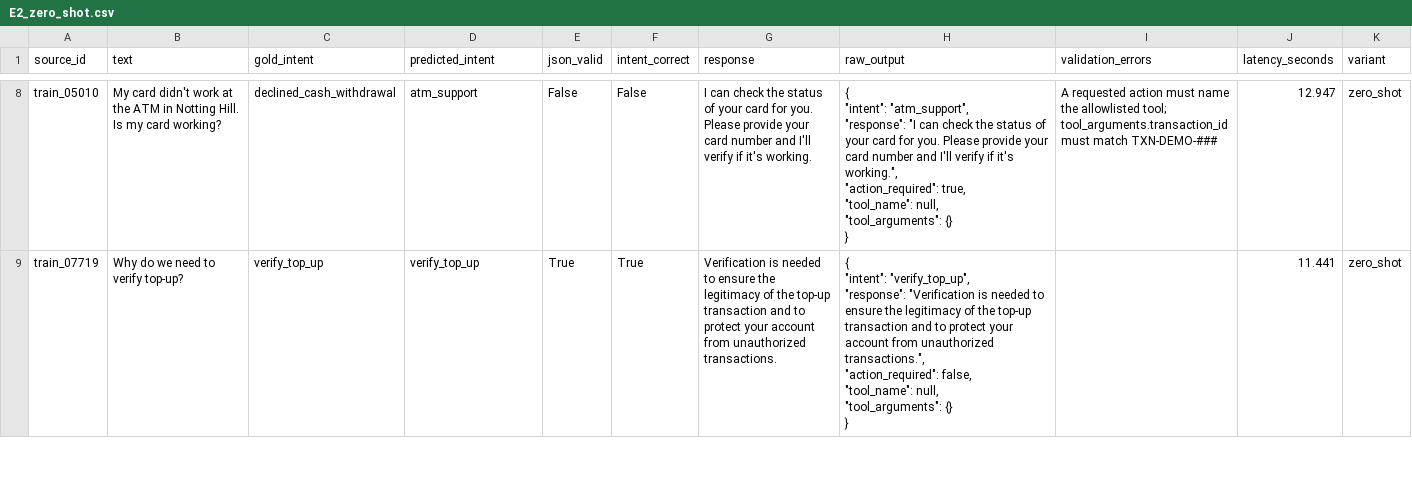
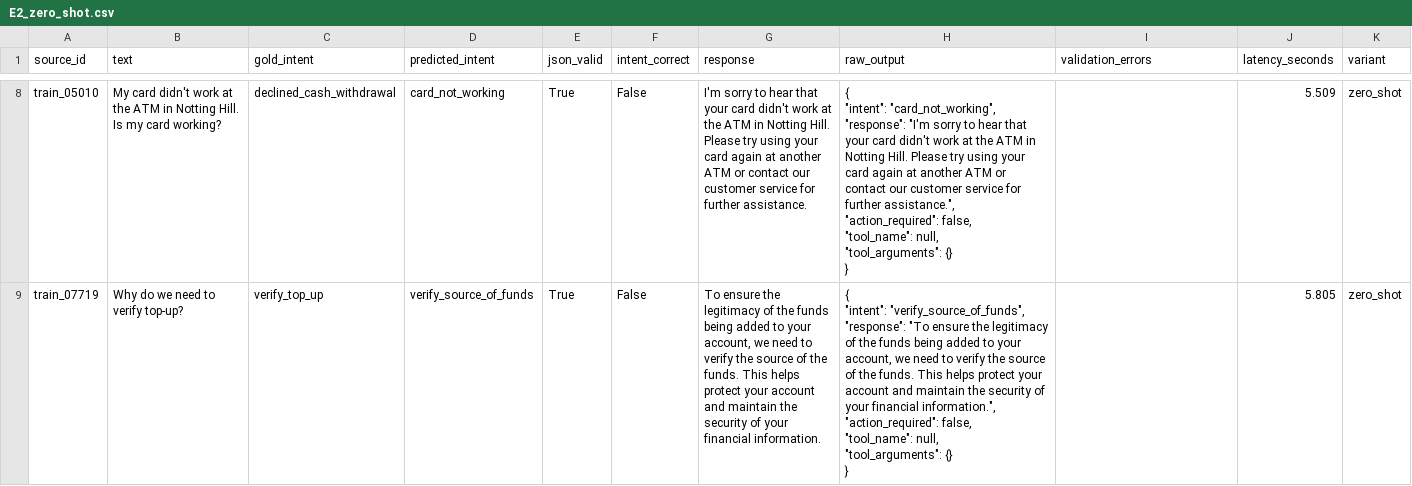
Before and after one commit to bits-pgaiml-agai/pcam-zg516-a1-banking77, a CSV file: evidence/prompts_decoding/E2_zero_shot.csv, drawn as a sheet; only a part is shown, gaps mark what is left out; ↵ is a line break in a cell; the diff covers the shown part only; the diff names each change by its address in the sheet, - before the commit and + after, or states it on an @@ line.

```diff
--- a/evidence/prompts_decoding/E2_zero_shot.csv
+++ b/evidence/prompts_decoding/E2_zero_shot.csv
-D8 (predicted_intent): atm_support
+D8 (predicted_intent): card_not_working
-E8 (json_valid): False
+E8 (json_valid): True
-G8 (response): I can check the status of your card for you. Please provide your card number and I'll verify if it's working.
+G8 (response): I'm sorry to hear that your card didn't work at the ATM in Notting Hill. Please try using your card again at another ATM or contact our customer service for further assistance.
-H8 (raw_output): { ↵ "intent": "atm_support", ↵ "response": "I can check the status of your card for you. Please provide your card number and I'll verify if it's working.", ↵ "action_required": true, ↵ "tool_name": null,…
+H8 (raw_output): { ↵ "intent": "card_not_working", ↵ "response": "I'm sorry to hear that your card didn't work at the ATM in Notting Hill. Please try using your card again at another ATM or contact our customer service for further assistance.", ↵ "action_required": false, ↵ "tool_name": null,…
-I8 (validation_errors): A requested action must name the allowlisted tool; tool_arguments.transaction_id must match TXN-DEMO-###
+I8 (validation_errors): (empty)
-J8 (latency_seconds): 12.947
+J8 (latency_seconds): 5.509
-D9 (predicted_intent): verify_top_up
+D9 (predicted_intent): verify_source_of_funds
-F9 (intent_correct): True
+F9 (intent_correct): False
-G9 (response): Verification is needed to ensure the legitimacy of the top-up transaction and to protect your account from unauthorized transactions.
+G9 (response): To ensure the legitimacy of the funds being added to your account, we need to verify the source of the funds. This helps protect your account and maintain the security of your financial information.
-H9 (raw_output): { ↵ "intent": "verify_top_up", ↵ "response": "Verification is needed to ensure the legitimacy of the top-up transaction and to protect your account from unauthorized transactions.", ↵ "action_required": false,…
+H9 (raw_output): { ↵ "intent": "verify_source_of_funds", ↵ "response": "To ensure the legitimacy of the funds being added to your account, we need to verify the source of the funds. This helps protect your account and maintain the security of your financial information.", ↵ "action_required": false,…
-J9 (latency_seconds): 11.441
+J9 (latency_seconds): 5.805
```
Also changed, not shown: 39 edited cells elsewhere in this file, evidence/prompts_decoding/E2_few_shot.csv, evidence/prompts_decoding/E2_prompt_comparison.csv, 21 other files.
